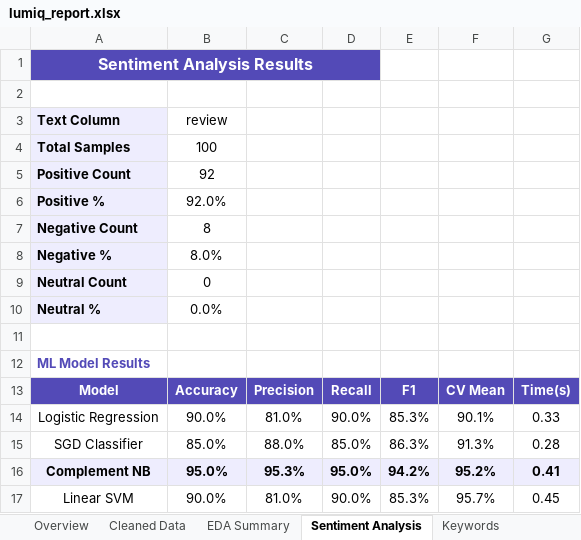
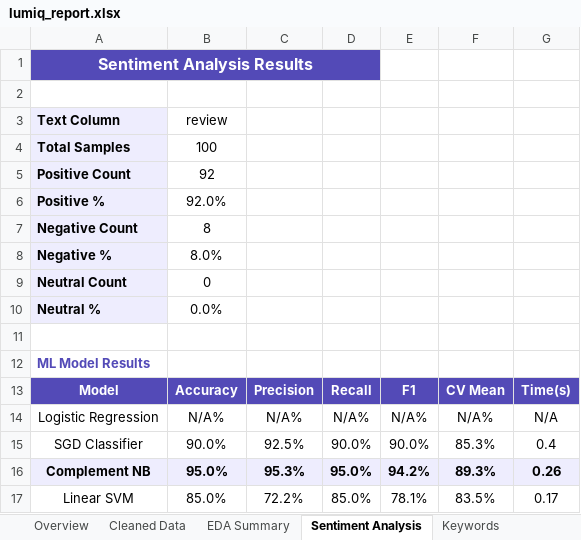
Before and after one commit to arjunpv1312/Lumiq, an Excel workbook: static/outputs/lumiq_report.xlsx, sheet Sentiment Analysis, drawn as a sheet; values as stored, in another font and other column widths than the file's, no borders; the diff names each change by its address in the sheet, - before the commit and + after, or states it on an @@ line.

Commit message:
feat: add automated sentiment labeling and dynamic dashboard visualization modules to analysis pipeline

```diff
--- a/static/outputs/lumiq_report.xlsx (sheet Sentiment Analysis)
+++ b/static/outputs/lumiq_report.xlsx (sheet Sentiment Analysis)
-B14: 90.0%
+B14: N/A%
-C14: 81.0%
+C14: N/A%
-D14: 90.0%
+D14: N/A%
-E14: 85.3%
+E14: N/A%
-F14: 90.1%
+F14: N/A%
-G14: 0.33
+G14: N/A
-B15: 85.0%
+B15: 90.0%
-C15: 88.0%
+C15: 92.5%
-D15: 85.0%
+D15: 90.0%
-E15: 86.3%
+E15: 90.0%
-F15: 91.3%
+F15: 85.3%
-G15: 0.28
+G15: 0.4
-F16: 95.2%
+F16: 89.3%
-G16: 0.41
+G16: 0.26
-B17: 90.0%
+B17: 85.0%
-C17: 81.0%
+C17: 72.2%
-D17: 90.0%
+D17: 85.0%
-E17: 85.3%
+E17: 78.1%
-F17: 95.7%
+F17: 83.5%
-G17: 0.45
+G17: 0.17
```
Also changed, not shown: sheet Overview, 12 other files.
